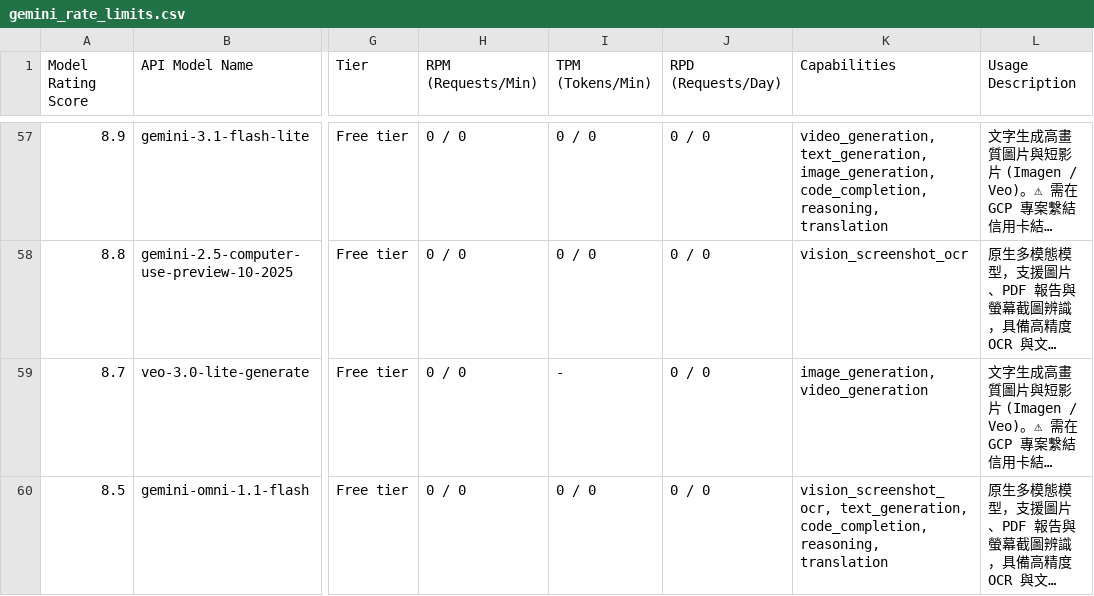
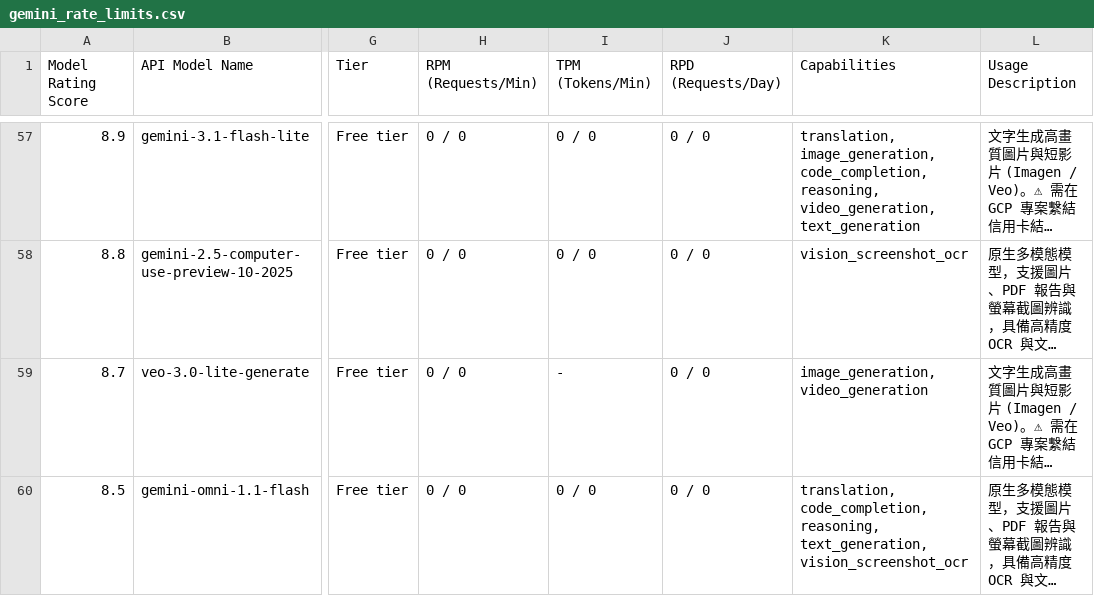
Before and after one commit to 9908gg-art/gemini-quota-fetcher, a CSV file: gemini_rate_limits.csv, drawn as a sheet; only a part is shown, gaps mark what is left out; long unchanged cells end in …; the diff covers the shown part only; the diff names each change by its address in the sheet, - before the commit and + after, or states it on an @@ line.

```diff
--- a/gemini_rate_limits.csv
+++ b/gemini_rate_limits.csv
-K57 (Capabilities): video_generation, text_generation, image_generation, code_completion, reasoning, translation
+K57 (Capabilities): translation, image_generation, code_completion, reasoning, video_generation, text_generation
-K60 (Capabilities): vision_screenshot_ocr, text_generation, code_completion, reasoning, translation
+K60 (Capabilities): translation, code_completion, reasoning, text_generation, vision_screenshot_ocr
```
Also changed, not shown: 48 edited cells elsewhere in this file, 2 other files.
